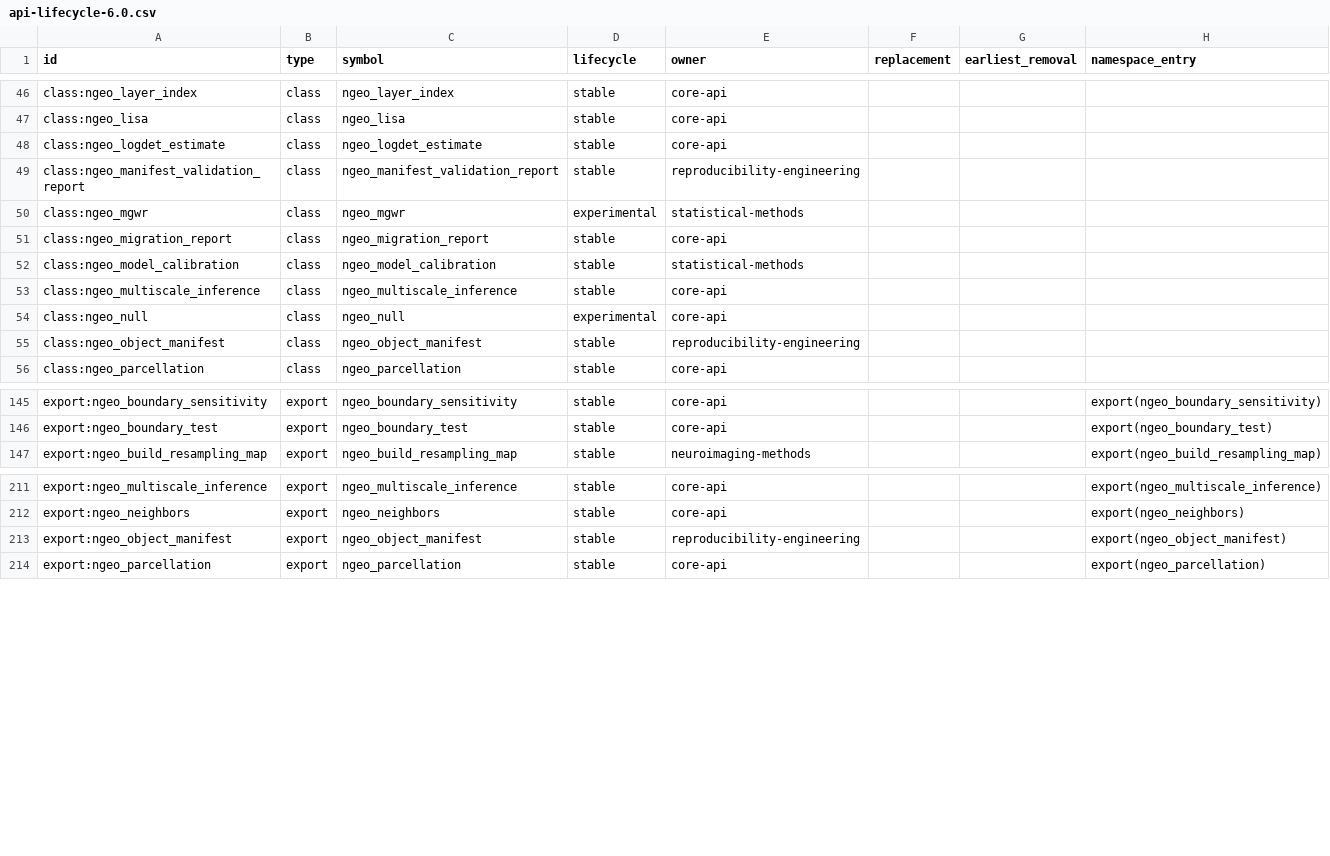
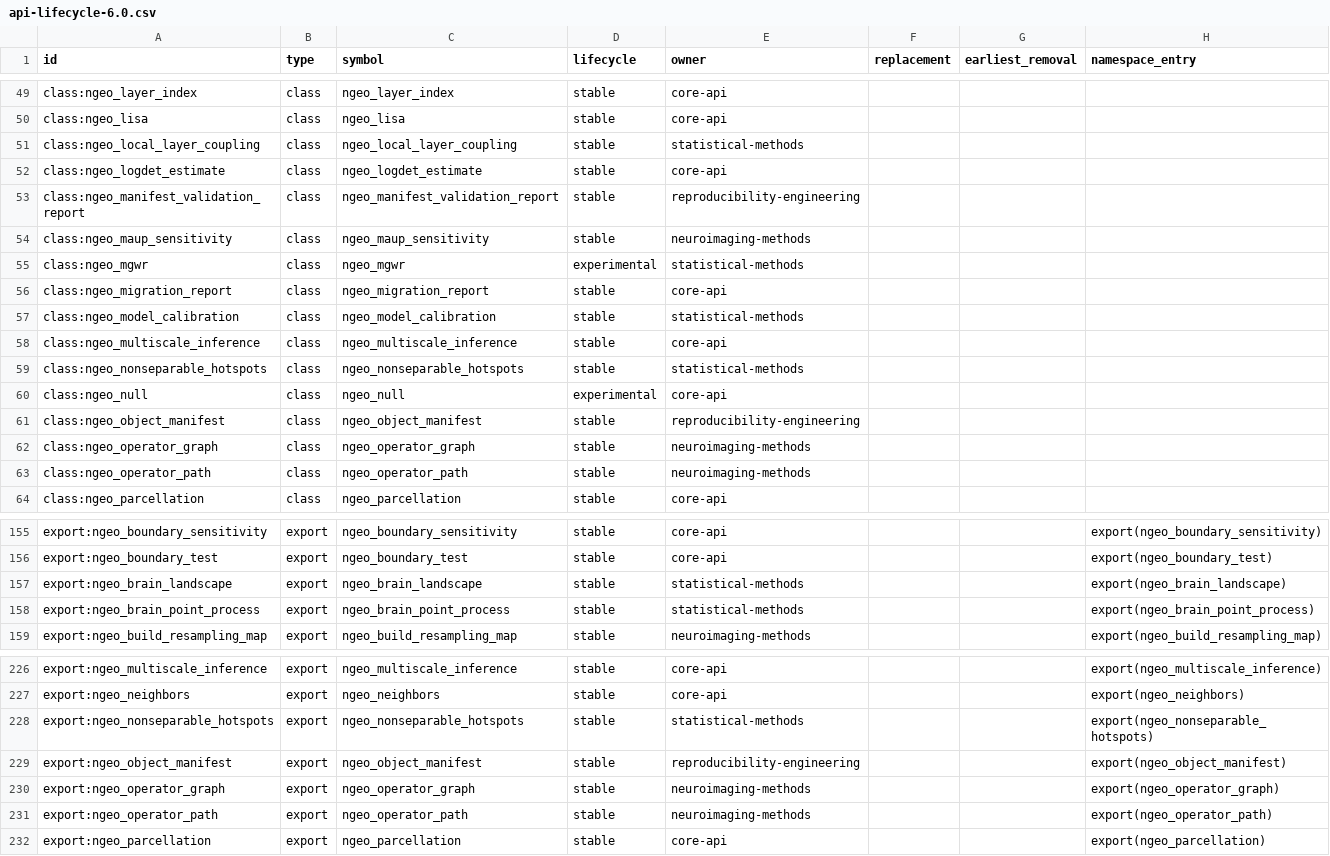
Before and after one commit to zh1peng/neurogeo, a CSV file: inst/spec/api-lifecycle-6.0.csv, drawn as a sheet; only a part is shown, gaps mark what is left out; the diff covers the shown part only; the diff names each change by its address in the sheet, - before the commit and + after, or states it on an @@ line.

```diff
--- a/inst/spec/api-lifecycle-6.0.csv
+++ b/inst/spec/api-lifecycle-6.0.csv
+row 51: class:ngeo_local_layer_coupling | class | ngeo_local_layer_coupling | stable | statistical-methods
+row 54: class:ngeo_maup_sensitivity | class | ngeo_maup_sensitivity | stable | neuroimaging-methods
+row 59: class:ngeo_nonseparable_hotspots | class | ngeo_nonseparable_hotspots | stable | statistical-methods
+row 62: class:ngeo_operator_graph | class | ngeo_operator_graph | stable | neuroimaging-methods
+row 63: class:ngeo_operator_path | class | ngeo_operator_path | stable | neuroimaging-methods
+row 157: export:ngeo_brain_landscape | export | ngeo_brain_landscape | stable | statistical-methods |  |  | export(ngeo_brain_landscape)
+row 158: export:ngeo_brain_point_process | export | ngeo_brain_point_process | stable | statistical-methods |  |  | export(ngeo_brain_point_process)
+row 228: export:ngeo_nonseparable_hotspots | export | ngeo_nonseparable_hotspots | stable | statistical-methods |  |  | export(ngeo_nonseparable_hotspots)
+row 230: export:ngeo_operator_graph | export | ngeo_operator_graph | stable | neuroimaging-methods |  |  | export(ngeo_operator_graph)
+row 231: export:ngeo_operator_path | export | ngeo_operator_path | stable | neuroimaging-methods |  |  | export(ngeo_operator_path)
```
Also changed, not shown: 11 added rows elsewhere in this file, inst/spec/documentation-manifest-6.0.csv, inst/spec/inference-contracts-6.0.csv, 51 other files.
